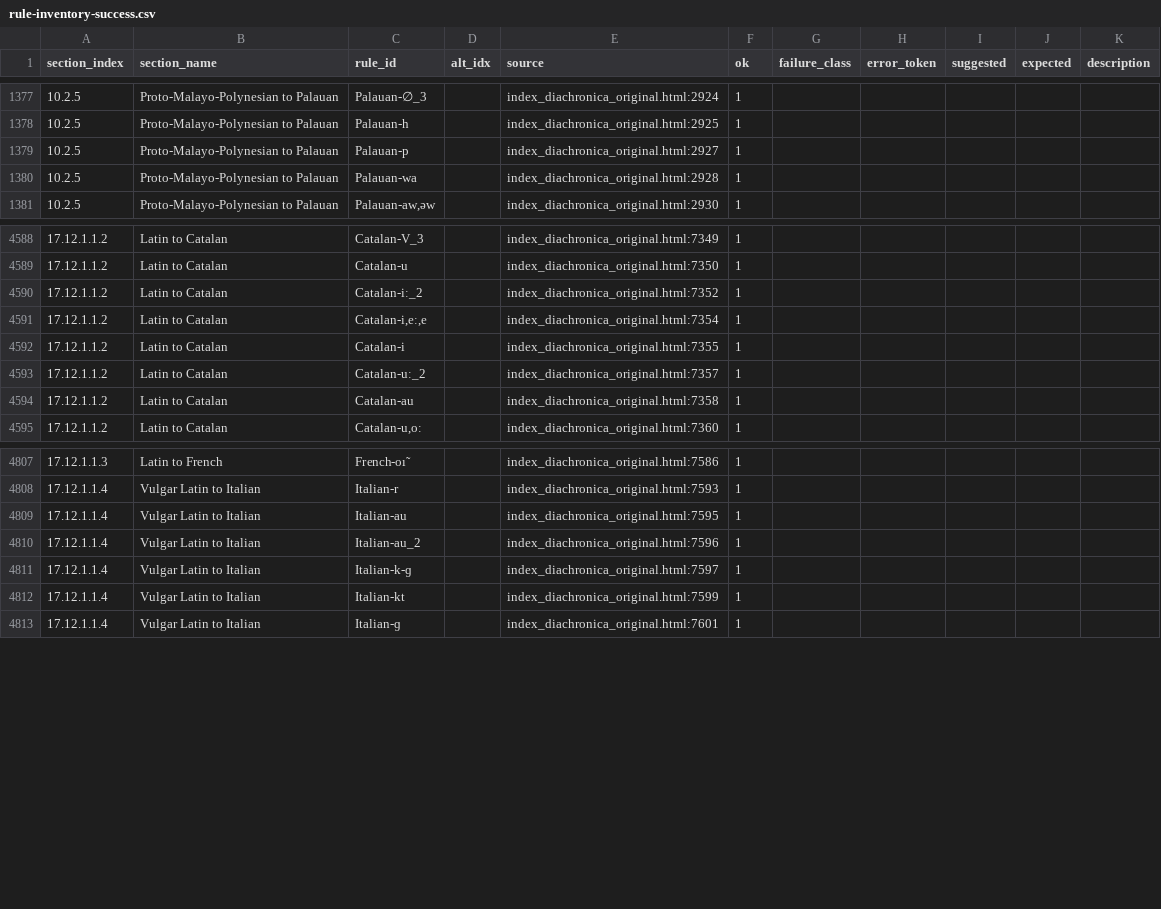
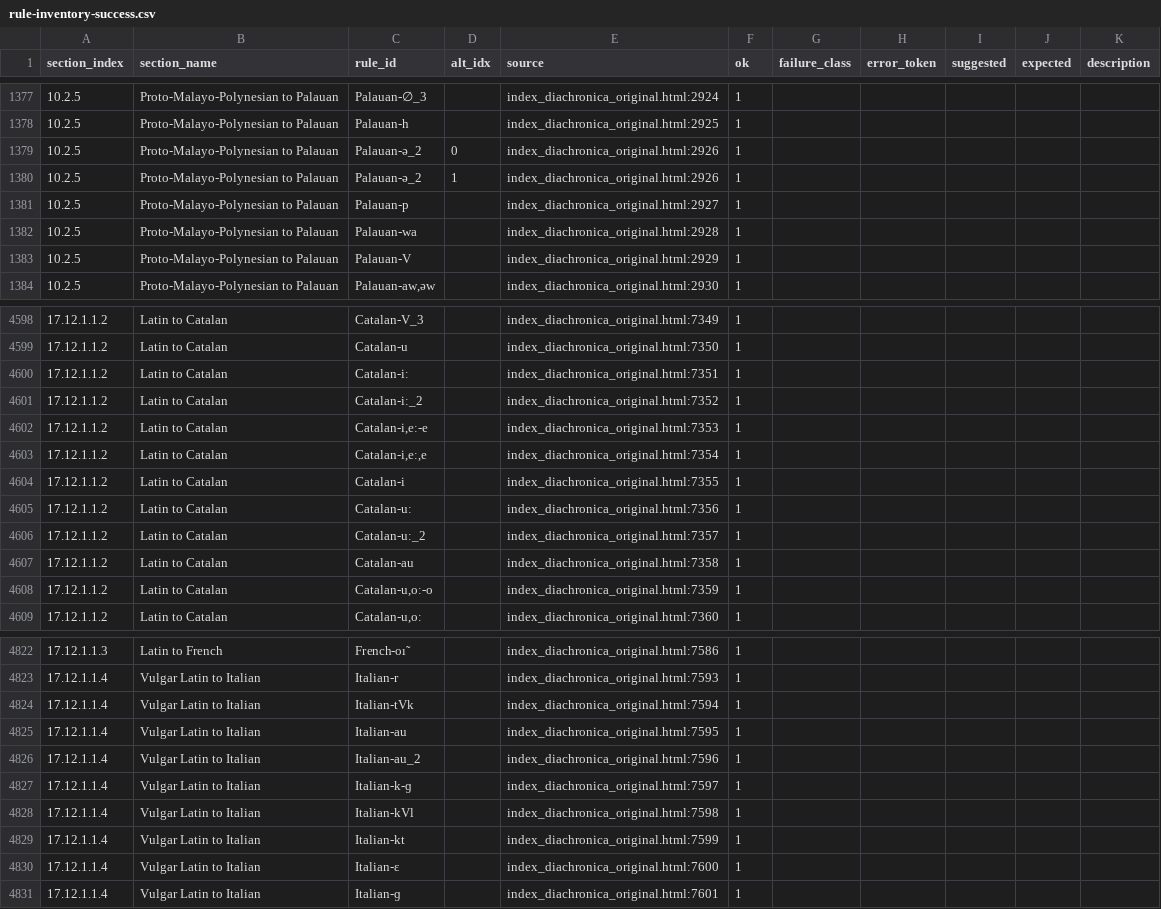
Before and after one commit to Pappa/conlanger, a CSV file: .scratch/rule-index/inventory/rule-inventory-success.csv, drawn as a sheet; only a part is shown, gaps mark what is left out; the diff covers the shown part only; the diff names each change by its address in the sheet, - before the commit and + after, or states it on an @@ line.

```diff
--- a/.scratch/rule-index/inventory/rule-inventory-success.csv
+++ b/.scratch/rule-index/inventory/rule-inventory-success.csv
+row 1379: 10.2.5 | Proto-Malayo-Polynesian to Palauan | Palauan-ə_2 | 0 | index_diachronica_original.html:2926 | 1
+row 1380: 10.2.5 | Proto-Malayo-Polynesian to Palauan | Palauan-ə_2 | 1 | index_diachronica_original.html:2926 | 1
+row 1383: 10.2.5 | Proto-Malayo-Polynesian to Palauan | Palauan-V |  | index_diachronica_original.html:2929 | 1
+row 4600: 17.12.1.1.2 | Latin to Catalan | Catalan-iː |  | index_diachronica_original.html:7351 | 1
+row 4602: 17.12.1.1.2 | Latin to Catalan | Catalan-i,eː-e |  | index_diachronica_original.html:7353 | 1
+row 4605: 17.12.1.1.2 | Latin to Catalan | Catalan-uː |  | index_diachronica_original.html:7356 | 1
+row 4608: 17.12.1.1.2 | Latin to Catalan | Catalan-u,oː-o |  | index_diachronica_original.html:7359 | 1
+row 4824: 17.12.1.1.4 | Vulgar Latin to Italian | Italian-tVk |  | index_diachronica_original.html:7594 | 1
+row 4828: 17.12.1.1.4 | Vulgar Latin to Italian | Italian-kVl |  | index_diachronica_original.html:7598 | 1
+row 4830: 17.12.1.1.4 | Vulgar Latin to Italian | Italian-ɛ |  | index_diachronica_original.html:7600 | 1
```
Also changed, not shown: 25 added rows elsewhere in this file, .scratch/rule-index/inventory/error_clusters/expected_underscore_errors.csv, .scratch/rule-index/inventory/error_clusters/missing_slash_output_env_errors.csv, 19 other files.
